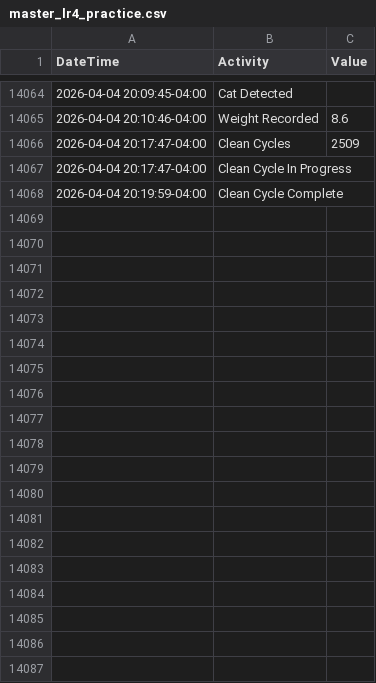
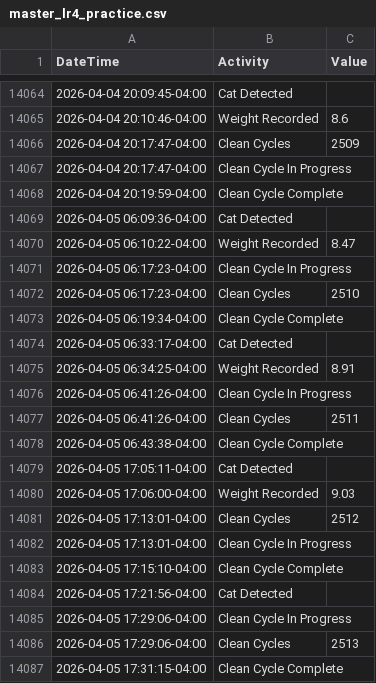
Before and after one commit to jiax264/litter-robot-home-automation, a CSV file: master_lr4_practice.csv, drawn as a sheet; only a part is shown, gaps mark what is left out; the diff covers the shown part only; the diff names each change by its address in the sheet, - before the commit and + after, or states it on an @@ line.

```diff
--- a/master_lr4_practice.csv
+++ b/master_lr4_practice.csv
+row 14069: 2026-04-05 06:09:36-04:00 | Cat Detected
+row 14070: 2026-04-05 06:10:22-04:00 | Weight Recorded | 8.47
+row 14071: 2026-04-05 06:17:23-04:00 | Clean Cycle In Progress
+row 14072: 2026-04-05 06:17:23-04:00 | Clean Cycles | 2510
+row 14073: 2026-04-05 06:19:34-04:00 | Clean Cycle Complete
+row 14074: 2026-04-05 06:33:17-04:00 | Cat Detected
+row 14075: 2026-04-05 06:34:25-04:00 | Weight Recorded | 8.91
+row 14076: 2026-04-05 06:41:26-04:00 | Clean Cycle In Progress
+row 14077: 2026-04-05 06:41:26-04:00 | Clean Cycles | 2511
+row 14078: 2026-04-05 06:43:38-04:00 | Clean Cycle Complete
+row 14079: 2026-04-05 17:05:11-04:00 | Cat Detected
+row 14080: 2026-04-05 17:06:00-04:00 | Weight Recorded | 9.03
+row 14081: 2026-04-05 17:13:01-04:00 | Clean Cycles | 2512
+row 14082: 2026-04-05 17:13:01-04:00 | Clean Cycle In Progress
+row 14083: 2026-04-05 17:15:10-04:00 | Clean Cycle Complete
+row 14084: 2026-04-05 17:21:56-04:00 | Cat Detected
+row 14085: 2026-04-05 17:29:06-04:00 | Clean Cycle In Progress
+row 14086: 2026-04-05 17:29:06-04:00 | Clean Cycles | 2513
+row 14087: 2026-04-05 17:31:15-04:00 | Clean Cycle Complete
```
Also changed, not shown: 10 added rows elsewhere in this file.
